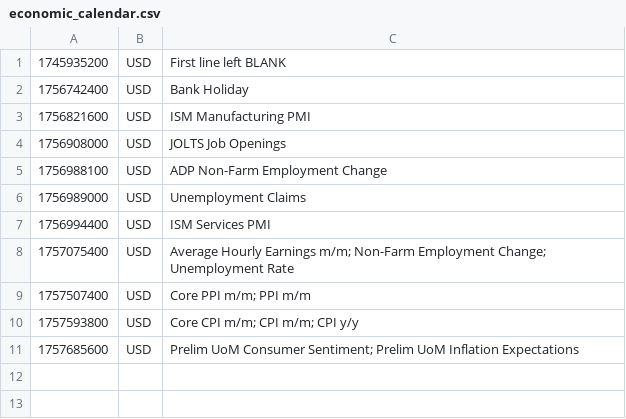
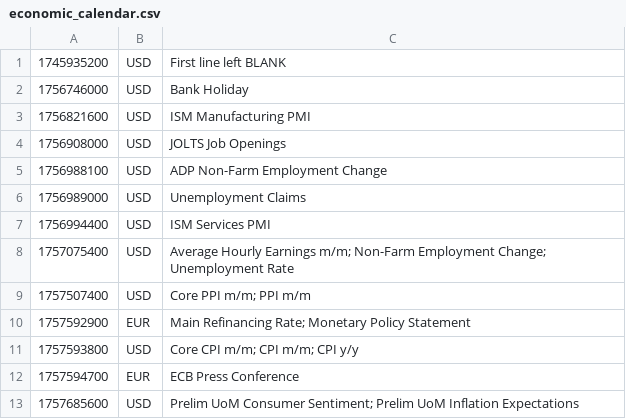
Before and after one commit to PatrickTata/HIN, a CSV file: economic_calendar.csv, drawn as a sheet.

Commit message:
Add files via upload

```diff
--- a/economic_calendar.csv
+++ b/economic_calendar.csv
@@ -1,3 +1,3 @@
 1745935200,USD,First line left BLANK
-1756742400,USD,Bank Holiday
+1756746000,USD,Bank Holiday
 1756821600,USD,ISM Manufacturing PMI
@@ -9,3 +9,5 @@
 1757507400,USD,Core PPI m/m; PPI m/m
+1757592900,EUR,Main Refinancing Rate; Monetary Policy Statement
 1757593800,USD,Core CPI m/m; CPI m/m; CPI y/y
+1757594700,EUR,ECB Press Conference
 1757685600,USD,Prelim UoM Consumer Sentiment; Prelim UoM Inflation Expectations
```
